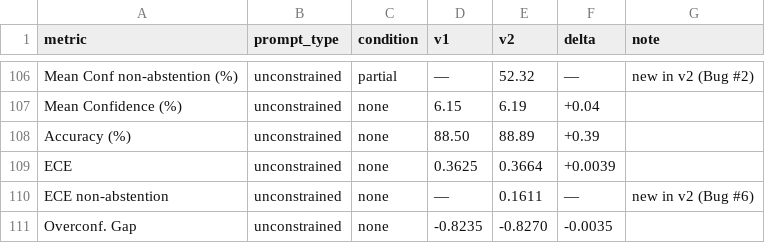
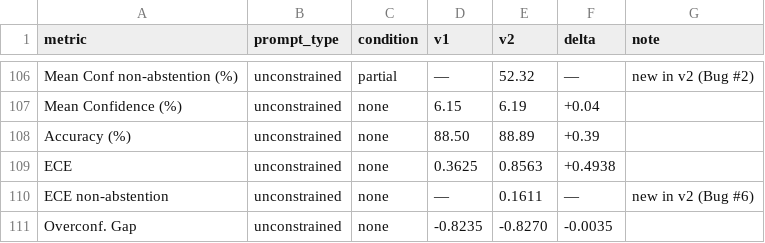
Before and after one commit to nohchi999/rag-hallucination-experiment, a CSV file: results/reanalysis_v2/comparison_v1_vs_v2.csv, drawn as a sheet; only a part is shown, gaps mark what is left out; the diff covers the shown part only.

```diff
--- a/results/reanalysis_v2/comparison_v1_vs_v2.csv
+++ b/results/reanalysis_v2/comparison_v1_vs_v2.csv
@@ -108,3 +108,3 @@ Mean Confidence (%),unconstrained,none,6.15,6.19,+0.04,
 Accuracy (%),unconstrained,none,88.50,88.89,+0.39,
-ECE,unconstrained,none,0.3625,0.3664,+0.0039,
+ECE,unconstrained,none,0.3625,0.8563,+0.4938,
 ECE non-abstention,unconstrained,none,—,0.1611,—,new in v2 (Bug #6)
```
Also changed, not shown: 10 edited cells elsewhere in this file, results/reanalysis_v2/table3_calibration_v2.csv, 6 other files.
